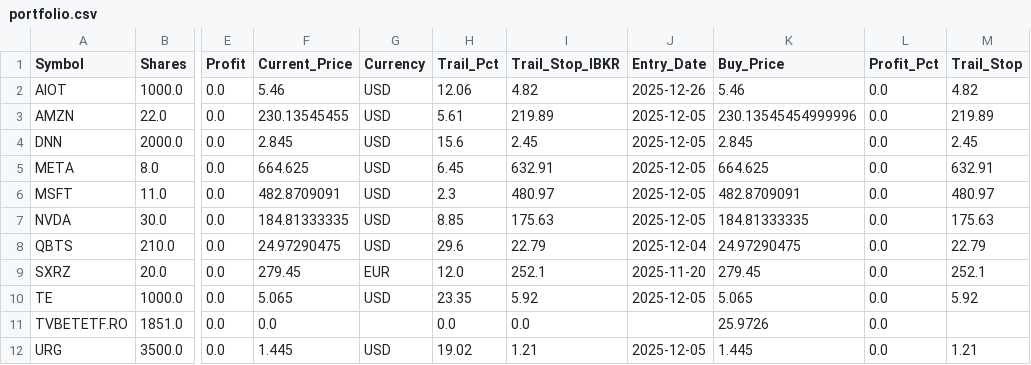
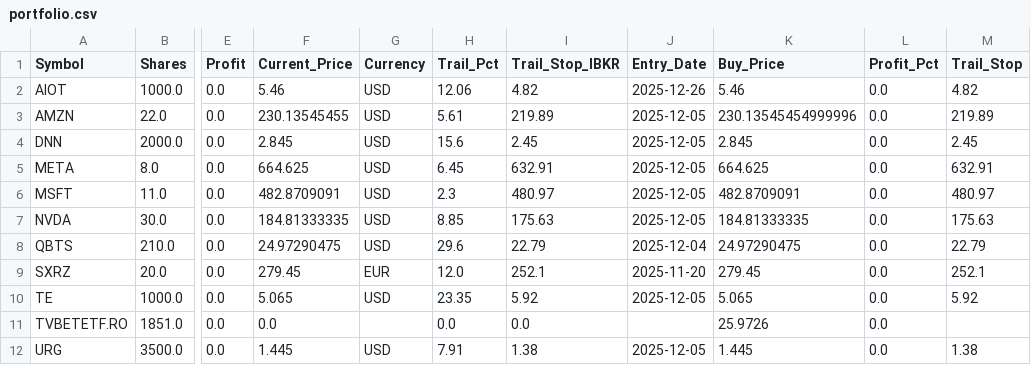
Before and after one commit to ddanyro/market-scanner, a CSV file: portfolio.csv, drawn as a sheet; only a part is shown, gaps mark what is left out; the diff names each change by its address in the sheet, - before the commit and + after, or states it on an @@ line.

```diff
--- a/portfolio.csv
+++ b/portfolio.csv
-H12 (Trail_Pct): 19.02
+H12 (Trail_Pct): 7.91
-I12 (Trail_Stop_IBKR): 1.21
+I12 (Trail_Stop_IBKR): 1.38
-M12 (Trail_Stop): 1.21
+M12 (Trail_Stop): 1.38
```
Also changed, not shown: tws_orders.csv, 3 other files.
